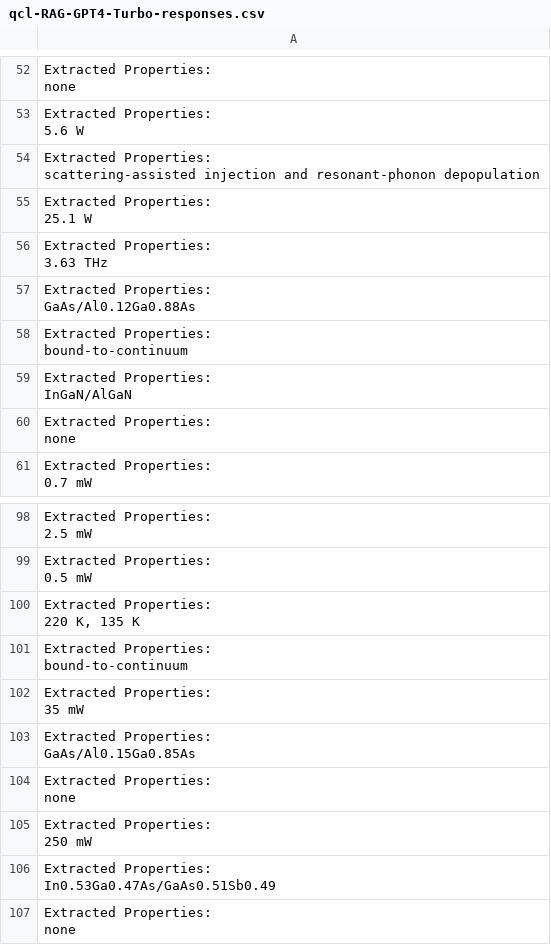
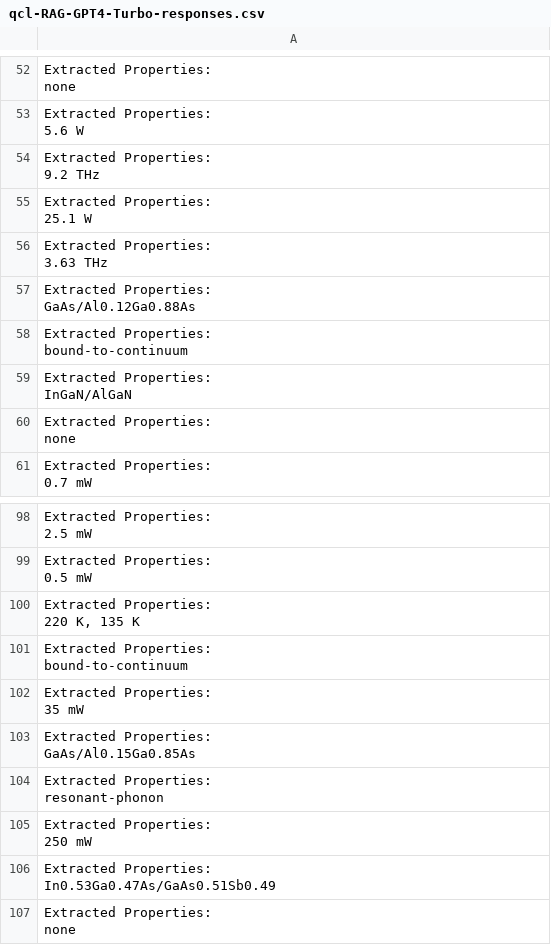
Before and after one commit to DeperiasKerre/qKG, a CSV file: Results/LLM/Generated Responses/GTP 4-Turbo + RAG/qcl-RAG-GPT4-Turbo-responses.csv, drawn as a sheet; only a part is shown, gaps mark what is left out; the diff covers the shown part only.

```diff
--- a/Results/LLM/Generated Responses/GTP 4-Turbo + RAG/qcl-RAG-GPT4-Turbo-responses.csv
+++ b/Results/LLM/Generated Responses/GTP 4-Turbo + RAG/qcl-RAG-GPT4-Turbo-responses.csv
@@ -159,5 +159,5 @@ none"
 5.6 W"
-"Extracted Properties:
-
-scattering-assisted injection and resonant-phonon depopulation"
+"Extracted Properties:
+
+9.2 THz"
 "Extracted Properties:
@@ -309,5 +309,5 @@ bound-to-continuum"
 GaAs/Al0.15Ga0.85As"
-"Extracted Properties:
-
-none"
+"Extracted Properties:
+
+resonant-phonon"
 "Extracted Properties:
```
Also changed, not shown: 10 edited cells elsewhere in this file.
